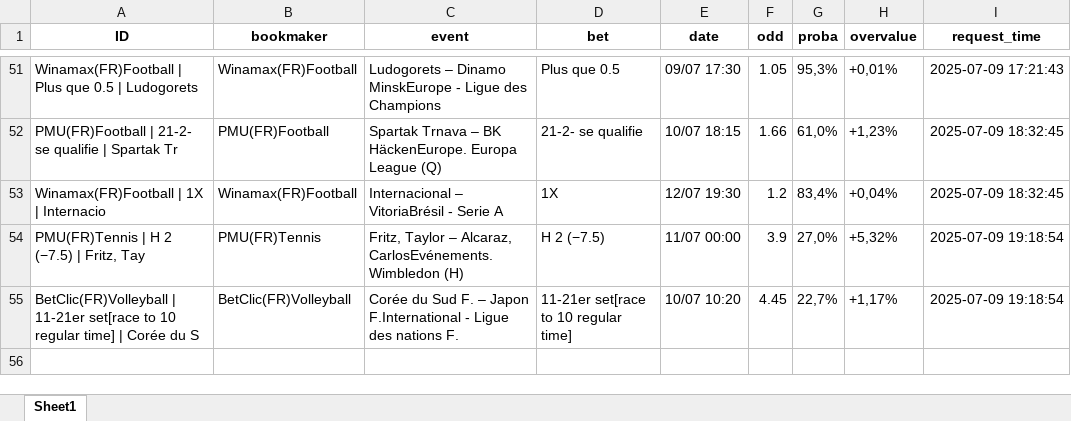
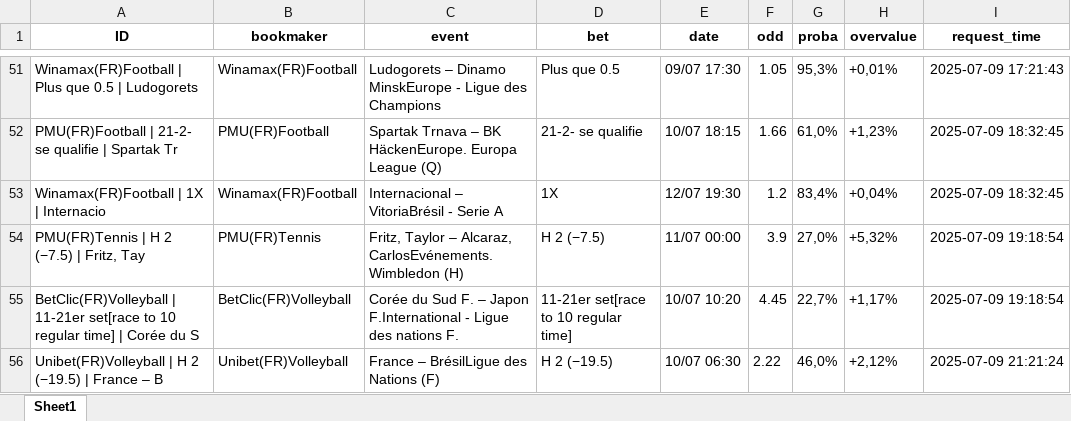
Before and after one commit to mdujardin3007/betting_scrapping, an Excel workbook: data/valuebets_database_2025-07-09.xlsx, sheet Sheet1, drawn as a sheet; only a part is shown, gaps mark what is left out; values as stored, in another font and other column widths than the file's, no borders; the diff names each change by its address in the sheet, - before the commit and + after, or states it on an @@ line.

Commit message:
Mise à jour des données valuebets

```diff
--- a/data/valuebets_database_2025-07-09.xlsx (sheet Sheet1)
+++ b/data/valuebets_database_2025-07-09.xlsx (sheet Sheet1)
+row 56: Unibet(FR)Volleyball | H 2 (−19.5) | France – B | Unibet(FR)Volleyball | France – BrésilLigue des Nations (F) | H 2 (−19.5) | 10/07 06:30 | 2.22 | 46,0% | +2,12% | 2025-07-09 21:21:24
```
